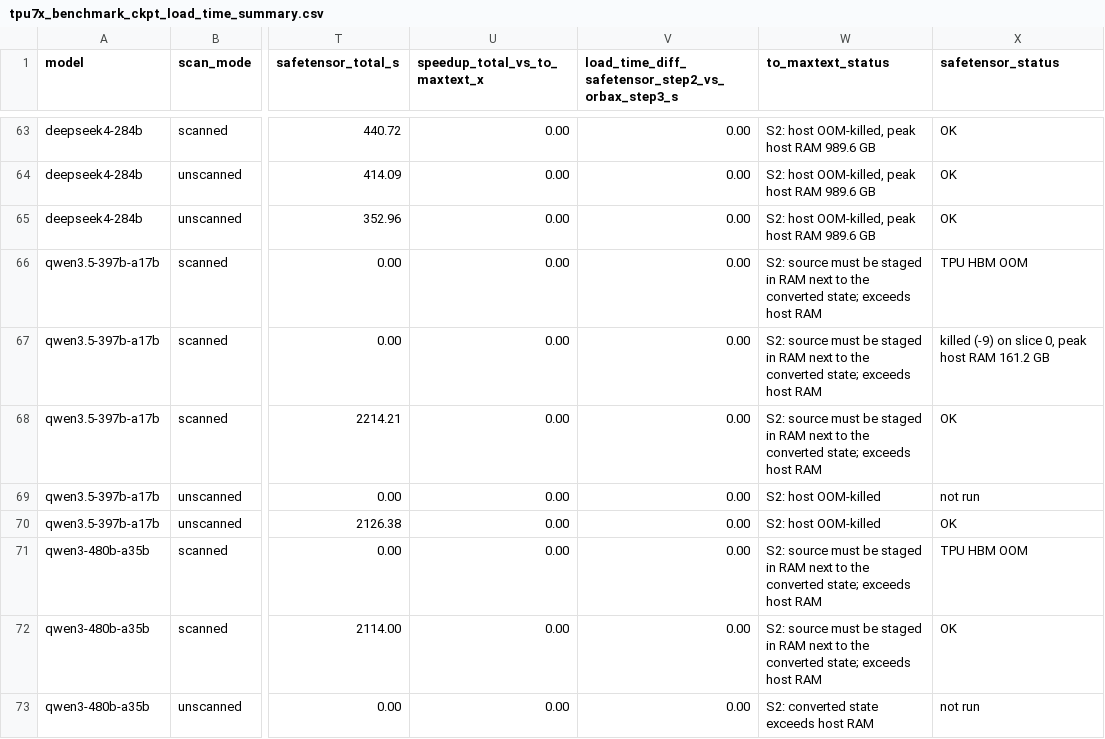
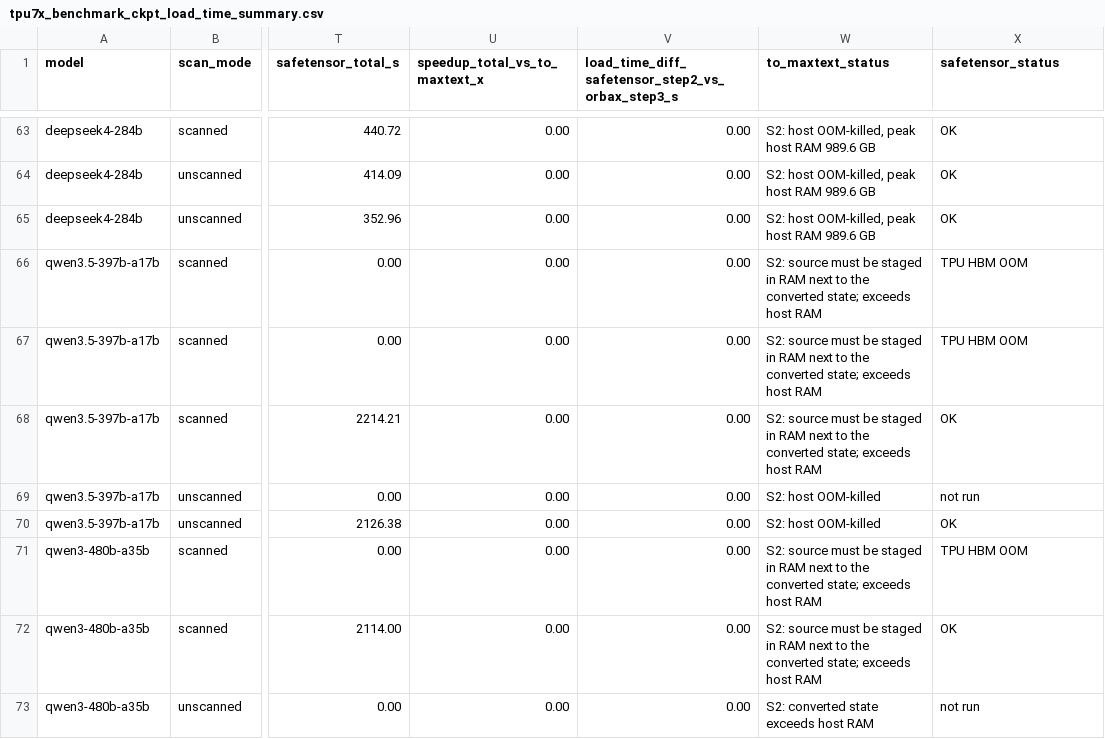
Before and after one commit to AI-Hypercomputer/maxtext, a CSV file: checkpoint_load_benchmark/reports/tpu7x_benchmark_ckpt_load_time_summary.csv, drawn as a sheet; only a part is shown, gaps mark what is left out; the diff names each change by its address in the sheet, - before the commit and + after, or states it on an @@ line.

Commit message:
Make the tpu7x row-by-row table pasteable into the "tpu-v7x" sheet tab
The progress report's row-by-row table now matches the tab: the same 10
columns and alignment, plain-text cells (no bold, italics or code spans),
final values, and Lance's multi-host rows (1 (16), 1 (32), 2 (32), 4 (64))
next to the P1 single-host rows. A collapsed block under the table has the
same title, legend and rows as tab-separated text, which Sheets splits
into cells when pasted.

- Add scripts/build_tpu7x_sheet_table.py, which builds that section from
  the P1 result JSONs and reports/tpu7x_multihost_results.csv.
- build_tpu7x_tables.py: read the per-slice logs for failure reasons.
  qwen3.5-397b-a17b scanned on 2 slices now shows its HBM OOM instead of
  the kill (-9) that slice 0 reported after it.
- Note that Lance's multi-host runs loaded deepseek3.2-671b and
  deepseek4-1600b, and replace a stale queued cell in "All tests".

```diff
--- a/checkpoint_load_benchmark/reports/tpu7x_benchmark_ckpt_load_time_summary.csv
+++ b/checkpoint_load_benchmark/reports/tpu7x_benchmark_ckpt_load_time_summary.csv
-X67 (safetensor_status): killed (-9) on slice 0, peak host RAM 161.2 GB
+X67 (safetensor_status): TPU HBM OOM
```
Also changed, not shown: 7 other files.
